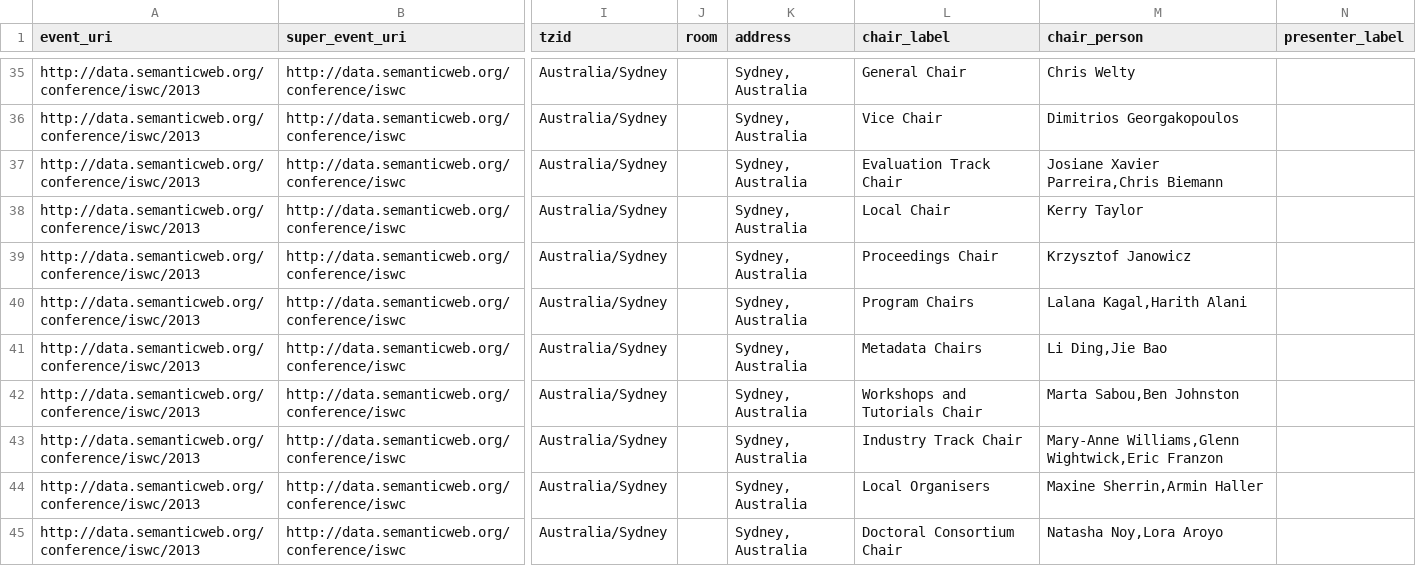
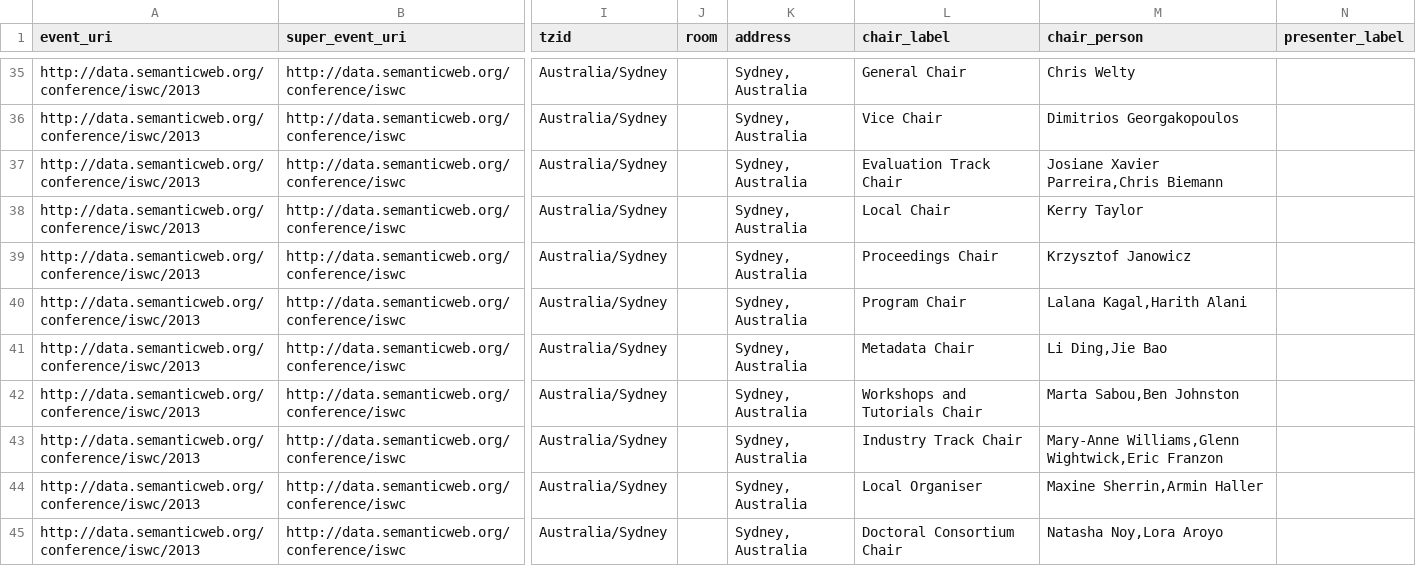
Before and after one commit to lidingpku/iswc-archive, a CSV file: data/www/iswc-2013-conf-event.csv, drawn as a sheet; only a part is shown, gaps mark what is left out; the diff covers the shown part only; the diff names each change by its address in the sheet, - before the commit and + after, or states it on an @@ line.

```diff
--- a/data/www/iswc-2013-conf-event.csv
+++ b/data/www/iswc-2013-conf-event.csv
-L40 (chair_label): Program Chairs
+L40 (chair_label): Program Chair
-L41 (chair_label): Metadata Chairs
+L41 (chair_label): Metadata Chair
-L44 (chair_label): Local Organisers
+L44 (chair_label): Local Organiser
```
Also changed, not shown: 1 added row and 3 edited cells elsewhere in this file, data/source/iswc-all-proceedings.csv, data/www/iswc-2013-conf-person.csv, 7 other files.
